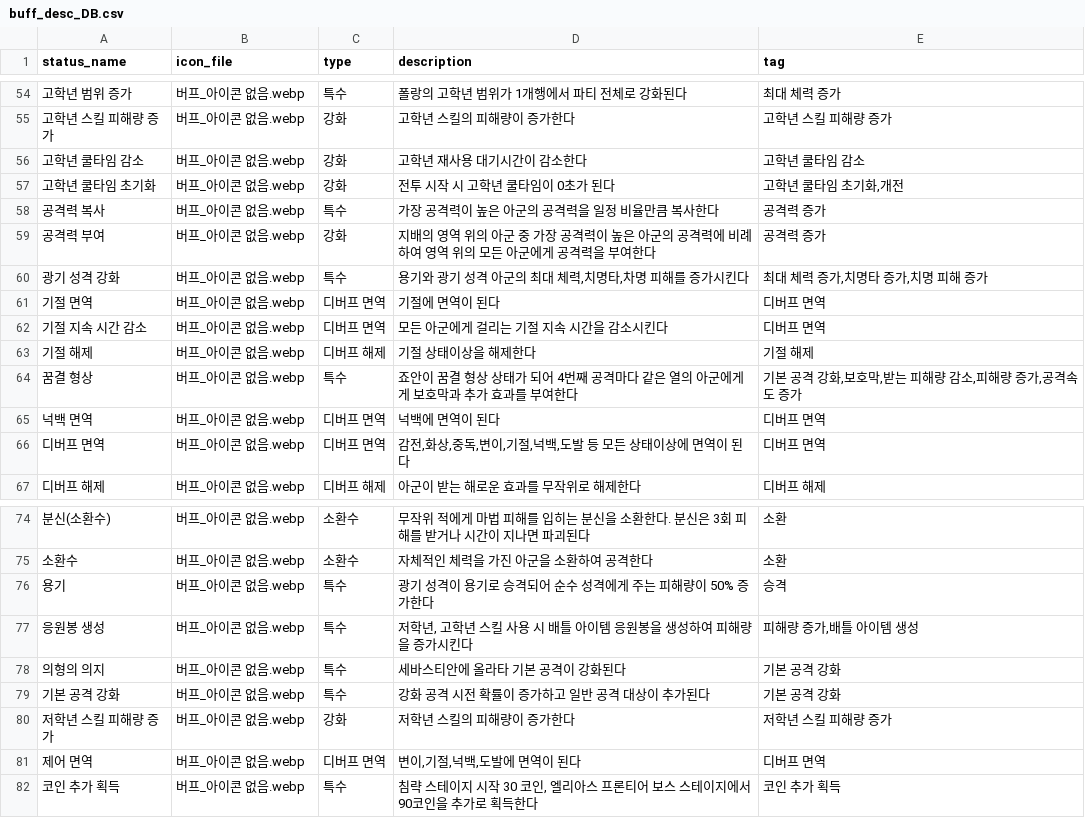
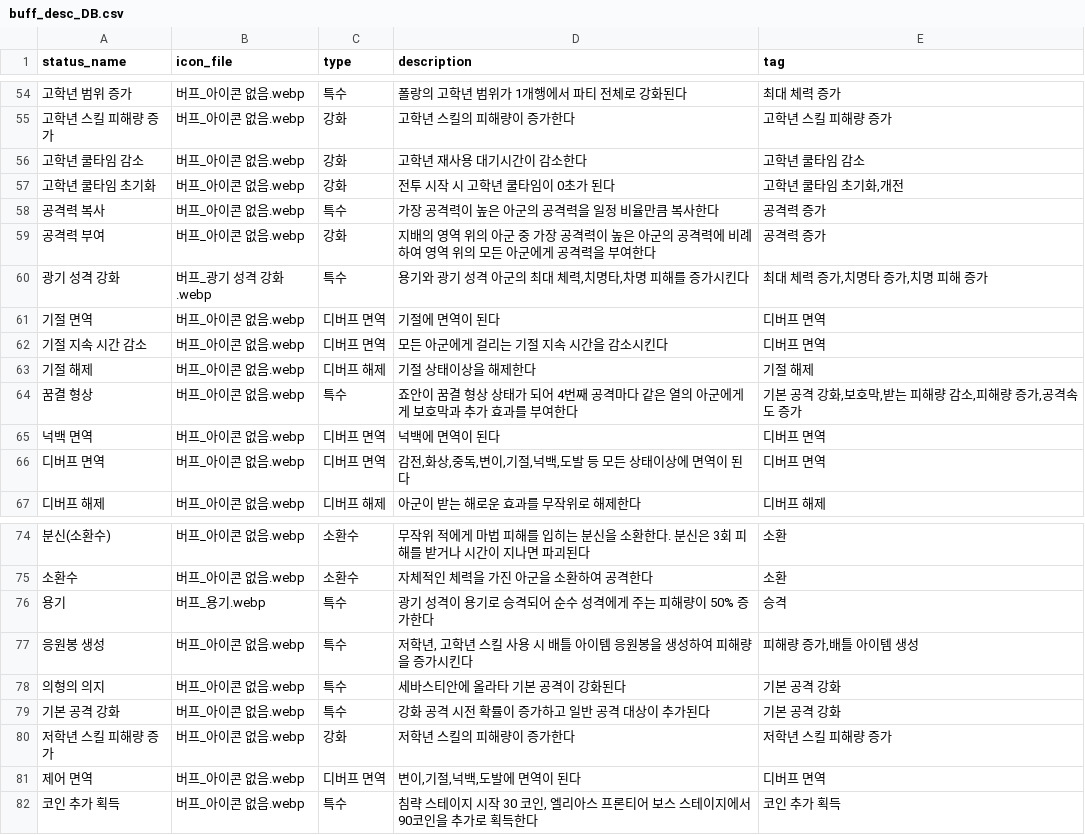
Before and after one commit to mediate1082/Trickal-Revive-Skill-Guide-Beta-0.8, a CSV file: data/buff_desc_DB.csv, drawn as a sheet; only a part is shown, gaps mark what is left out; the diff names each change by its address in the sheet, - before the commit and + after, or states it on an @@ line.

Commit message:
용기 성격 아이콘 대응
용기 성격 아이콘 불러오게 수정

```diff
--- a/data/buff_desc_DB.csv
+++ b/data/buff_desc_DB.csv
-B60 (icon_file): 버프_아이콘 없음.webp
+B60 (icon_file): 버프_광기 성격 강화.webp
-B76 (icon_file): 버프_아이콘 없음.webp
+B76 (icon_file): 버프_용기.webp
```
